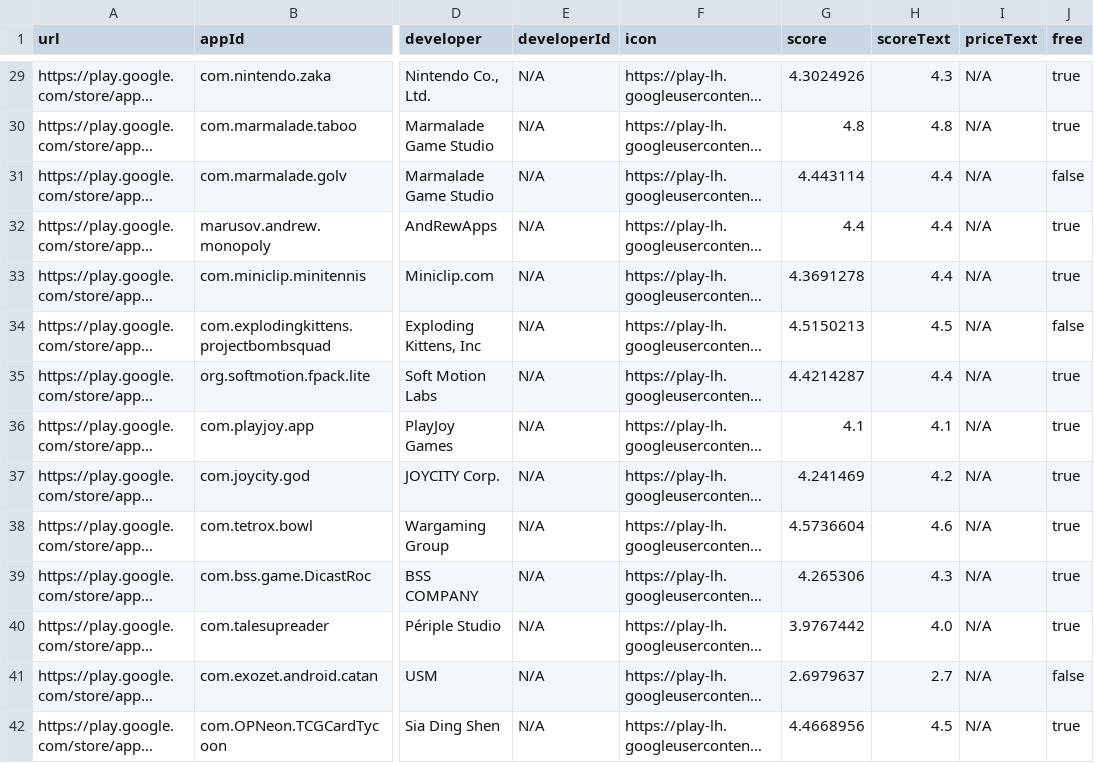
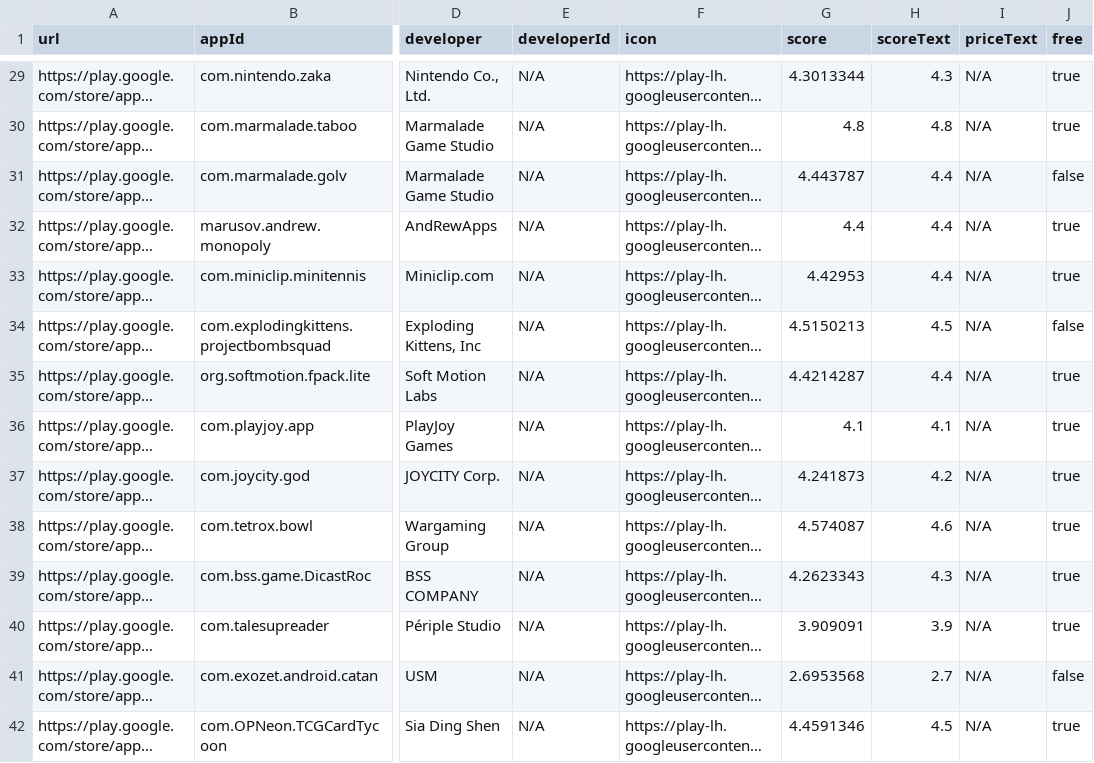
Before and after one commit to facundoolano/google-play-api, a CSV file: csvs/com.scopely.monopolygo-similarApps.csv, drawn as a sheet; only a part is shown, gaps mark what is left out; long unchanged cells end in …; the diff covers the shown part only; the diff names each change by its address in the sheet, - before the commit and + after, or states it on an @@ line.

```diff
--- a/csvs/com.scopely.monopolygo-similarApps.csv
+++ b/csvs/com.scopely.monopolygo-similarApps.csv
-G29 (score): 4.3024926
+G29 (score): 4.3013344
-G31 (score): 4.443114
+G31 (score): 4.443787
-G33 (score): 4.3691278
+G33 (score): 4.42953
-G37 (score): 4.241469
+G37 (score): 4.241873
-G38 (score): 4.5736604
+G38 (score): 4.574087
-G39 (score): 4.265306
+G39 (score): 4.2623343
-G40 (score): 3.9767442
+G40 (score): 3.909091
-H40 (scoreText): 4.0
+H40 (scoreText): 3.9
-G41 (score): 2.6979637
+G41 (score): 2.6953568
-G42 (score): 4.4668956
+G42 (score): 4.4591346
```
Also changed, not shown: 1 added row, 1 removed row and 113 edited cells elsewhere in this file, csvs/com.scopely.monopolygo-appDetails.csv, csvs/com.scopely.monopolygo-permissions.csv, 18 other files.
